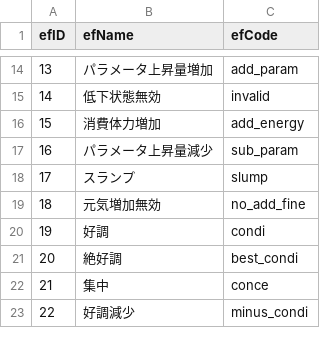
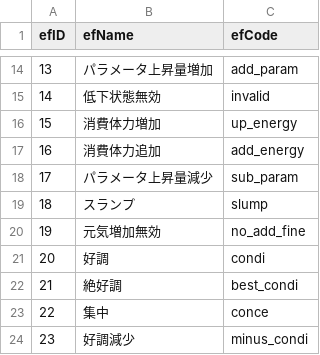
Before and after one commit to usiotiaki/gakumas_skilllist, a CSV file: app/data/skill_effect.csv, drawn as a sheet; only a part is shown, gaps mark what is left out; addresses are those after the commit; the diff names each change by its address in the sheet, - before the commit and + after, or states it on an @@ line.

```diff
--- a/app/data/skill_effect.csv
+++ b/app/data/skill_effect.csv
-C16 (efCode): add_energy
+C16 (efCode): up_energy
+row 17: 16 | 消費体力追加 | add_energy
@@ column A (efID) renumbered from row 18 down @@
```
Also changed, not shown: app/data/skill_list.csv, 2 other files.
